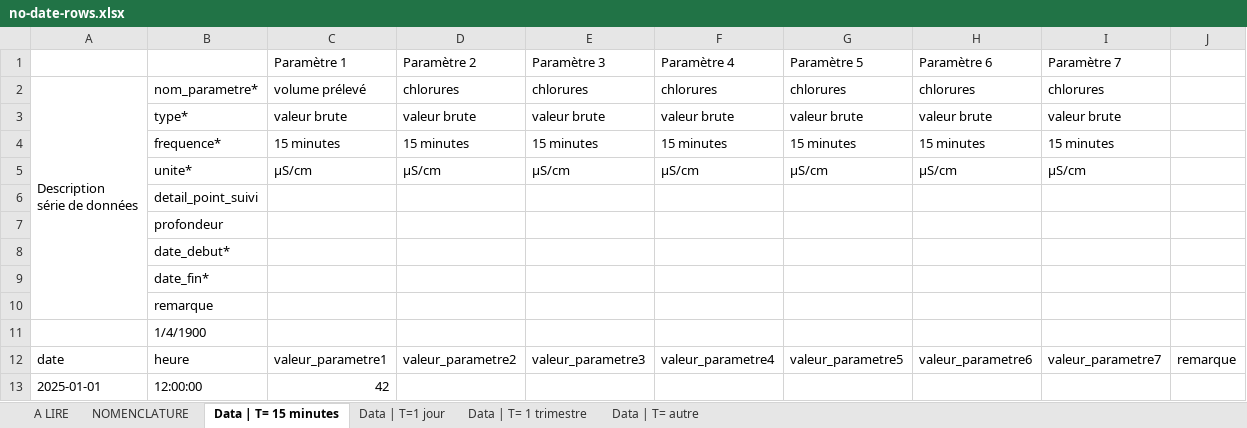
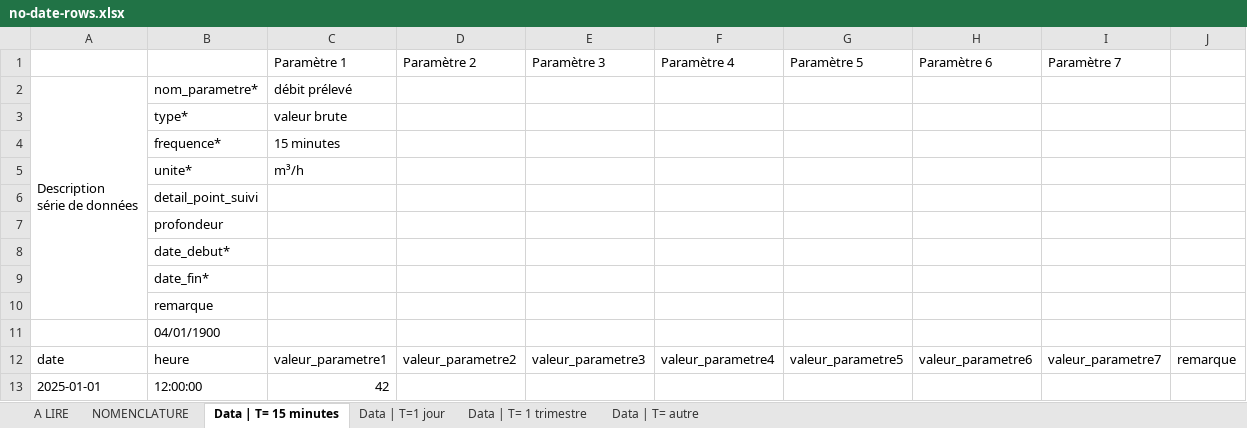
Before and after one commit to MTES-MCT/prelevements-deau-api, an Excel workbook: packages/timeseries-parsers/lib/multi-params/__tests__/test-files/no-date-rows.xlsx, sheet Data | T= 15 minutes, drawn as a sheet; values as stored, in another font and other column widths than the file's, no cell formats; the diff names each change by its address in the sheet, - before the commit and + after, or states it on an @@ line.

```diff
--- a/packages/timeseries-parsers/lib/multi-params/__tests__/test-files/no-date-rows.xlsx (sheet Data | T= 15 minutes)
+++ b/packages/timeseries-parsers/lib/multi-params/__tests__/test-files/no-date-rows.xlsx (sheet Data | T= 15 minutes)
-C2 (Paramètre 1): volume prélevé
+C2 (Paramètre 1): débit prélevé
-D2 (Paramètre 2): chlorures
+D2 (Paramètre 2): (empty)
-E2 (Paramètre 3): chlorures
+E2 (Paramètre 3): (empty)
-F2 (Paramètre 4): chlorures
+F2 (Paramètre 4): (empty)
-G2 (Paramètre 5): chlorures
+G2 (Paramètre 5): (empty)
-H2 (Paramètre 6): chlorures
+H2 (Paramètre 6): (empty)
-I2 (Paramètre 7): chlorures
+I2 (Paramètre 7): (empty)
-D3 (Paramètre 2): valeur brute
+D3 (Paramètre 2): (empty)
-E3 (Paramètre 3): valeur brute
+E3 (Paramètre 3): (empty)
-F3 (Paramètre 4): valeur brute
+F3 (Paramètre 4): (empty)
-G3 (Paramètre 5): valeur brute
+G3 (Paramètre 5): (empty)
-H3 (Paramètre 6): valeur brute
+H3 (Paramètre 6): (empty)
-I3 (Paramètre 7): valeur brute
+I3 (Paramètre 7): (empty)
-D4 (Paramètre 2): 15 minutes
+D4 (Paramètre 2): (empty)
-E4 (Paramètre 3): 15 minutes
+E4 (Paramètre 3): (empty)
-F4 (Paramètre 4): 15 minutes
+F4 (Paramètre 4): (empty)
-G4 (Paramètre 5): 15 minutes
+G4 (Paramètre 5): (empty)
-H4 (Paramètre 6): 15 minutes
+H4 (Paramètre 6): (empty)
-I4 (Paramètre 7): 15 minutes
+I4 (Paramètre 7): (empty)
-C5 (Paramètre 1): µS/cm
+C5 (Paramètre 1): m³/h
-D5 (Paramètre 2): µS/cm
+D5 (Paramètre 2): (empty)
-E5 (Paramètre 3): µS/cm
+E5 (Paramètre 3): (empty)
-F5 (Paramètre 4): µS/cm
+F5 (Paramètre 4): (empty)
-G5 (Paramètre 5): µS/cm
+G5 (Paramètre 5): (empty)
-H5 (Paramètre 6): µS/cm
+H5 (Paramètre 6): (empty)
-I5 (Paramètre 7): µS/cm
+I5 (Paramètre 7): (empty)
-B11: 1/4/1900
+B11: 04/01/1900
```
Also changed, not shown: sheet Data | T=1 jour, sheet Data | T= autre, sheet Data | T= 1 trimestre, sheet NOMENCLATURE, sheet A LIRE, cell formats, packages/timeseries-parsers/lib/multi-params/__tests__/test-files/inconsistent-dates.xlsx, packages/timeseries-parsers/lib/multi-params/__tests__/test-files/incorrect-value.xlsx, 26 other files.
